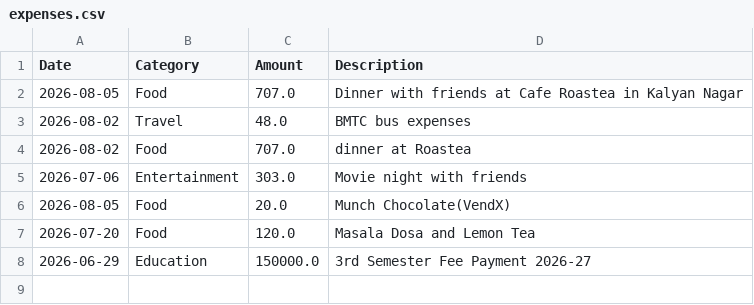
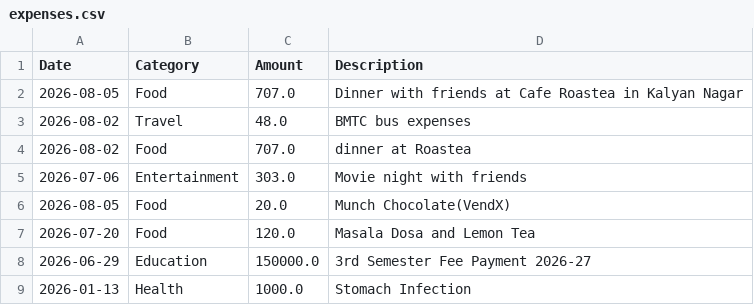
Before and after one commit to sathviktrd76/Smart-Finance-Expense-Tracker, a CSV file: expenses.csv, drawn as a sheet; the diff names each change by its address in the sheet, - before the commit and + after, or states it on an @@ line.

Commit message:
Expense module with CSV storage

```diff
--- a/expenses.csv
+++ b/expenses.csv
+row 9: 2026-01-13 | Health | 1000.0 | Stomach Infection
```
